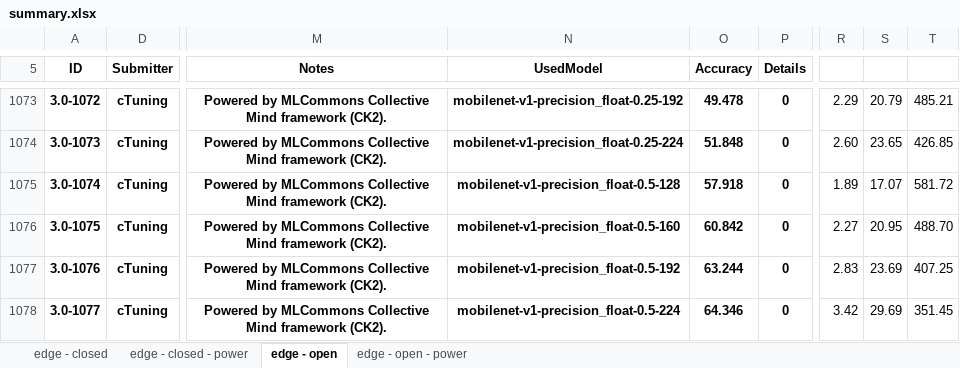
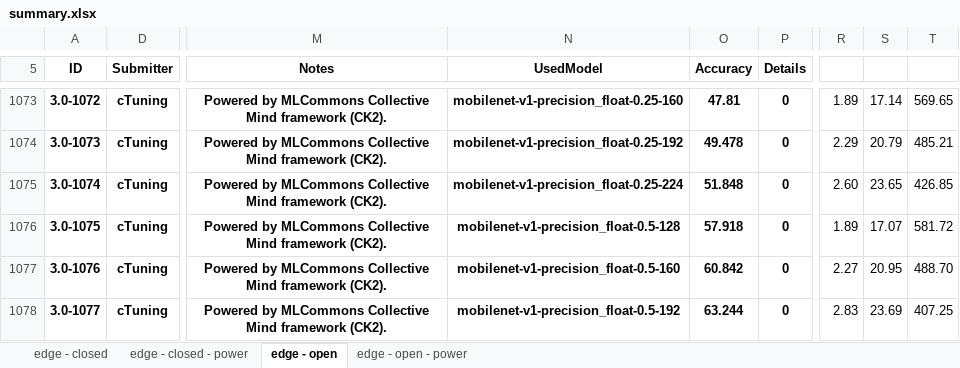
Before and after one commit to ctuning/mlperf_inference_submissions_v3.1a, an Excel workbook: summary.xlsx, sheet edge - open, drawn as a sheet; only a part is shown, gaps mark what is left out; values as stored, in another font and other column widths than the file's, no borders; conditional formats not drawn; the diff covers the shown part only; the diff names each change by its address in the sheet, - before the commit and + after, or states it on an @@ line.

```diff
--- a/summary.xlsx (sheet edge - open)
+++ b/summary.xlsx (sheet edge - open)
-N1073 (UsedModel): mobilenet-v1-precision_float-0.25-192
+N1073 (UsedModel): mobilenet-v1-precision_float-0.25-160
-O1073 (Accuracy): 49.478
+O1073 (Accuracy): 47.81
-R1073: 2.29
+R1073: 1.89
-S1073: 20.79
+S1073: 17.14
-T1073: 485.21
+T1073: 569.65
-N1074 (UsedModel): mobilenet-v1-precision_float-0.25-224
+N1074 (UsedModel): mobilenet-v1-precision_float-0.25-192
-O1074 (Accuracy): 51.848
+O1074 (Accuracy): 49.478
-R1074: 2.60
+R1074: 2.29
-S1074: 23.65
+S1074: 20.79
-T1074: 426.85
+T1074: 485.21
-N1075 (UsedModel): mobilenet-v1-precision_float-0.5-128
+N1075 (UsedModel): mobilenet-v1-precision_float-0.25-224
-O1075 (Accuracy): 57.918
+O1075 (Accuracy): 51.848
-R1075: 1.89
+R1075: 2.60
-S1075: 17.07
+S1075: 23.65
-T1075: 581.72
+T1075: 426.85
-N1076 (UsedModel): mobilenet-v1-precision_float-0.5-160
+N1076 (UsedModel): mobilenet-v1-precision_float-0.5-128
-O1076 (Accuracy): 60.842
+O1076 (Accuracy): 57.918
-R1076: 2.27
+R1076: 1.89
-S1076: 20.95
+S1076: 17.07
-T1076: 488.70
+T1076: 581.72
-N1077 (UsedModel): mobilenet-v1-precision_float-0.5-192
+N1077 (UsedModel): mobilenet-v1-precision_float-0.5-160
-O1077 (Accuracy): 63.244
+O1077 (Accuracy): 60.842
-R1077: 2.83
+R1077: 2.27
-S1077: 23.69
+S1077: 20.95
-T1077: 407.25
+T1077: 488.70
-N1078 (UsedModel): mobilenet-v1-precision_float-0.5-224
+N1078 (UsedModel): mobilenet-v1-precision_float-0.5-192
-O1078 (Accuracy): 64.346
+O1078 (Accuracy): 63.244
-R1078: 3.42
+R1078: 2.83
-S1078: 29.69
+S1078: 23.69
-T1078: 351.45
+T1078: 407.25
```
Also changed, not shown: 1 added row and 1596 edited cells elsewhere in this sheet, sheet edge - open - power, formulas that keep their value, hidden cells, 4 other files.
